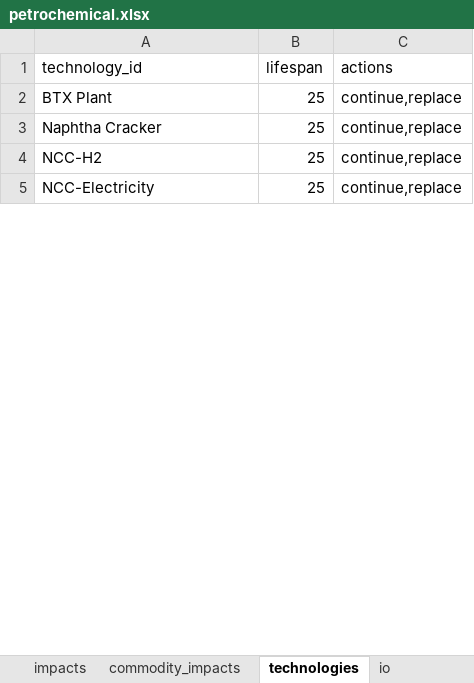
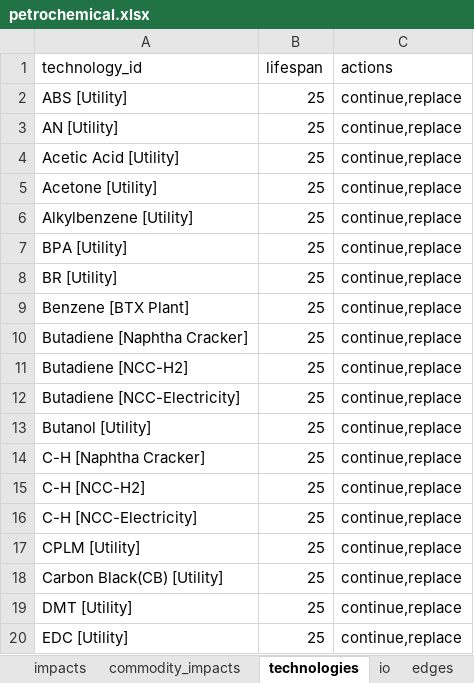
Before and after one commit to iam-hongsanghyun/pathwise, an Excel workbook: frontend/pathwise/public/examples/petrochemical.xlsx, sheet technologies, drawn as a sheet; only a part is shown; values as stored, in another font and other column widths than the file's, no borders; addresses are those after the commit; the diff covers the shown part only; the diff names each change by its address in the sheet, - before the commit and + after, or states it on an @@ line.

```diff
--- a/frontend/pathwise/public/examples/petrochemical.xlsx (sheet technologies)
+++ b/frontend/pathwise/public/examples/petrochemical.xlsx (sheet technologies)
+sheet tab: edges
+row 2: ABS [Utility] | 25 | continue,replace
+row 3: AN [Utility] | 25 | continue,replace
+row 4: Acetic Acid [Utility] | 25 | continue,replace
+row 5: Acetone [Utility] | 25 | continue,replace
+row 6: Alkylbenzene [Utility] | 25 | continue,replace
+row 7: BPA [Utility] | 25 | continue,replace
+row 8: BR [Utility] | 25 | continue,replace
-A9 (technology_id): BTX Plant
+A9 (technology_id): Benzene [BTX Plant]
+row 10: Butadiene [Naphtha Cracker] | 25 | continue,replace
+row 11: Butadiene [NCC-H2] | 25 | continue,replace
+row 12: Butadiene [NCC-Electricity] | 25 | continue,replace
+row 13: Butanol [Utility] | 25 | continue,replace
-A14 (technology_id): Naphtha Cracker
+A14 (technology_id): C-H [Naphtha Cracker]
-A15 (technology_id): NCC-H2
+A15 (technology_id): C-H [NCC-H2]
-A16 (technology_id): NCC-Electricity
+A16 (technology_id): C-H [NCC-Electricity]
+row 17: CPLM [Utility] | 25 | continue,replace
+row 18: Carbon Black(CB) [Utility] | 25 | continue,replace
+row 19: DMT [Utility] | 25 | continue,replace
+row 20: EDC [Utility] | 25 | continue,replace
```
Also changed, not shown: 43 added rows and 1 edited cell elsewhere in this sheet, sheet demand, sheet io, sheet processes, sheet commodities, sheet transitions, 4 other files.
